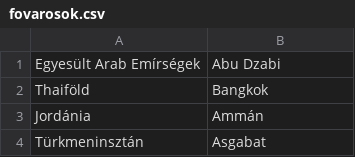
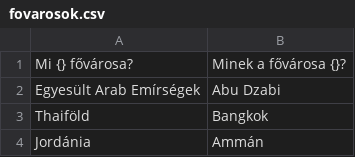
Before and after one commit to korenmiklos/kikerdezes, a CSV file: data/fovarosok.csv, drawn as a sheet; only a part is shown; the shorter side is filled out with more unchanged rows.

```diff
--- a/data/fovarosok.csv
+++ b/data/fovarosok.csv
@@ -1 +1,2 @@
+Mi {} fővárosa? ,Minek a fővárosa {}?
 Egyesült Arab Emírségek,Abu Dzabi
```
Also changed, not shown: 1 other file.
